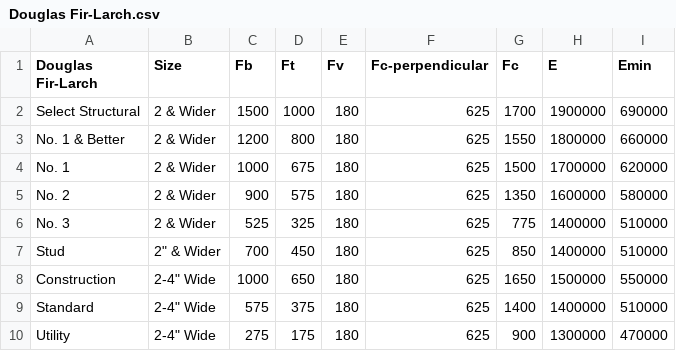
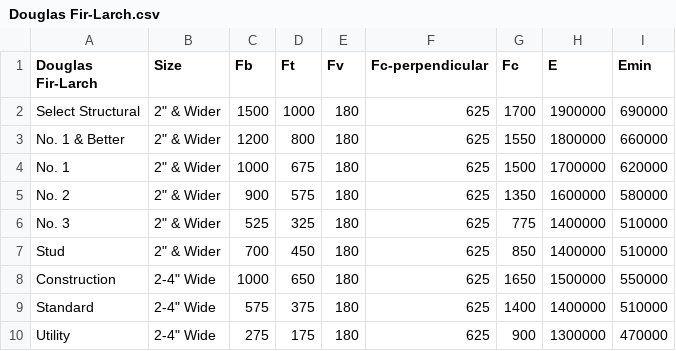
Before and after one commit to GabrielSolomonHolland/Daniel-Project, a CSV file: Douglas Fir-Larch.csv, drawn as a sheet.

```diff
--- a/Douglas Fir-Larch.csv
+++ b/Douglas Fir-Larch.csv
@@ -1,7 +1,7 @@
 Douglas Fir-Larch,Size,Fb,Ft,Fv,Fc-perpendicular,Fc,E,Emin
-Select Structural,"2 & Wider",1500,1000,180,625,1700,1900000,690000
-No. 1 & Better,"2 & Wider",1200,800,180,625,1550,1800000,660000
-No. 1,"2 & Wider",1000,675,180,625,1500,1700000,620000
-No. 2,"2 & Wider",900,575,180,625,1350,1600000,580000
-No. 3,"2 & Wider",525,325,180,625,775,1400000,510000
+Select Structural,"2"" & Wider",1500,1000,180,625,1700,1900000,690000
+No. 1 & Better,"2"" & Wider",1200,800,180,625,1550,1800000,660000
+No. 1,"2"" & Wider",1000,675,180,625,1500,1700000,620000
+No. 2,"2"" & Wider",900,575,180,625,1350,1600000,580000
+No. 3,"2"" & Wider",525,325,180,625,775,1400000,510000
 Stud,"2"" & Wider",700,450,180,625,850,1400000,510000
```
Also changed, not shown: 1 other file.
